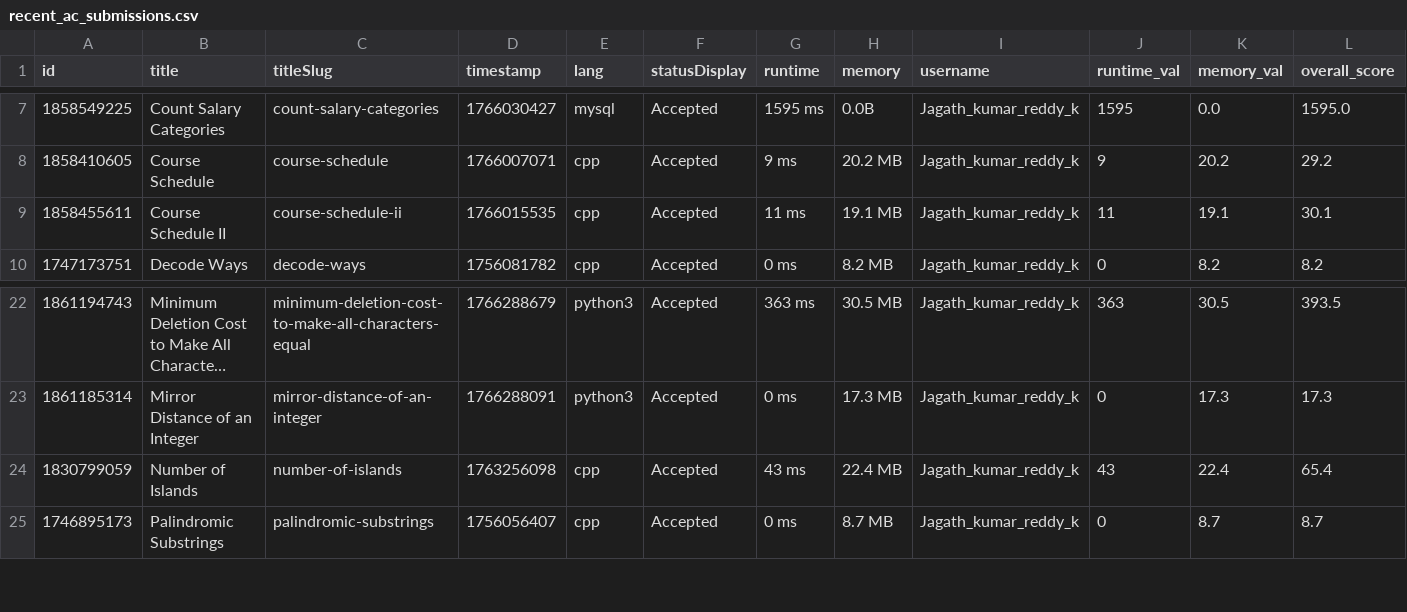
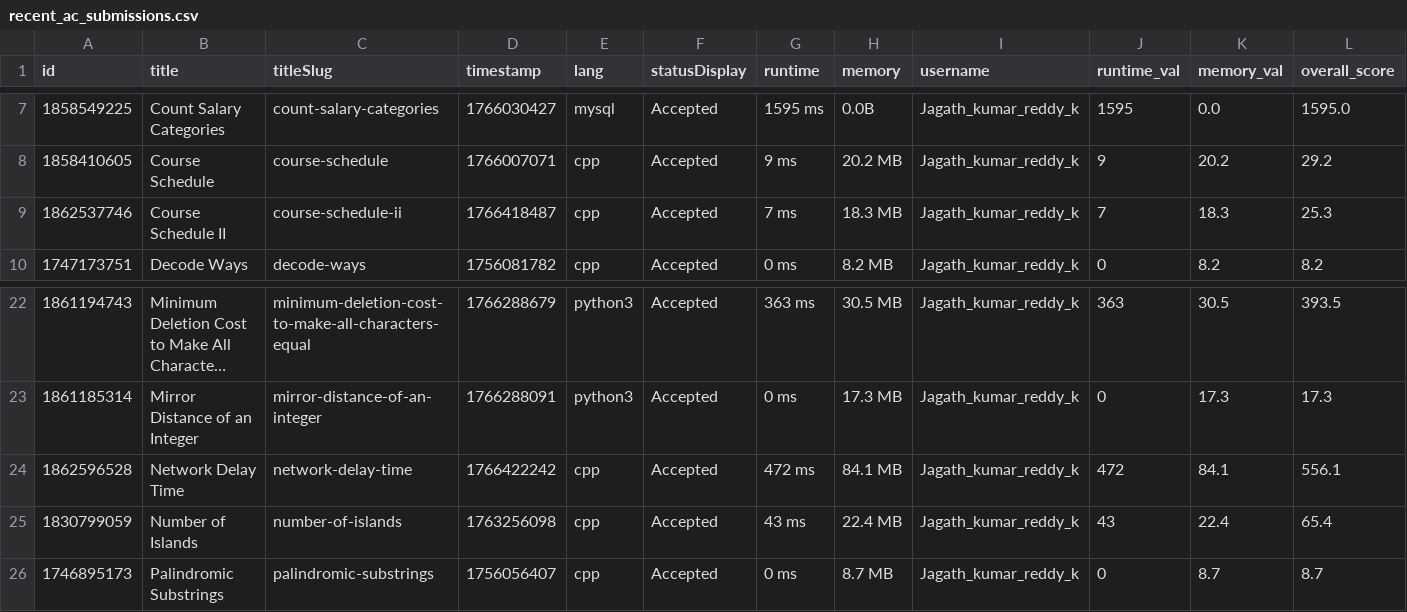
Before and after one commit to Vigneshwarr3/leetcode_leaderboard, a CSV file: recent_ac_submissions.csv, drawn as a sheet; only a part is shown, gaps mark what is left out; long unchanged cells end in …; removed rows and columns are numbered as before the commit, all else as after; the diff names each change by its address in the sheet, - before the commit and + after, or states it on an @@ line.

```diff
--- a/recent_ac_submissions.csv
+++ b/recent_ac_submissions.csv
-row 9: 1858455611 | Course Schedule II | course-schedule-ii | 1766015535 | cpp | Accepted | 11 ms | 19.1 MB | Jagath_kumar_reddy_k | 11 | 19.1 | 30.1
+row 9: 1862537746 | Course Schedule II | course-schedule-ii | 1766418487 | cpp | Accepted | 7 ms | 18.3 MB | Jagath_kumar_reddy_k | 7 | 18.3 | 25.3
+row 24: 1862596528 | Network Delay Time | network-delay-time | 1766422242 | cpp | Accepted | 472 ms | 84.1 MB | Jagath_kumar_reddy_k | 472 | 84.1 | 556.1
```
Also changed, not shown: 1 other file.
